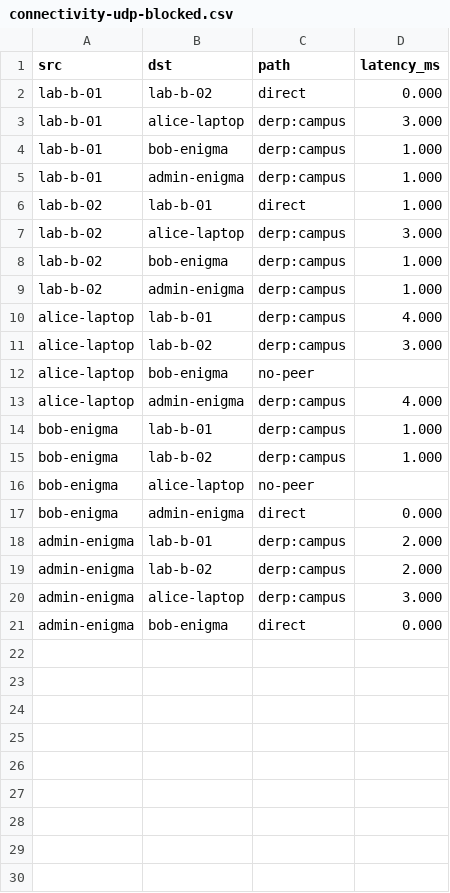
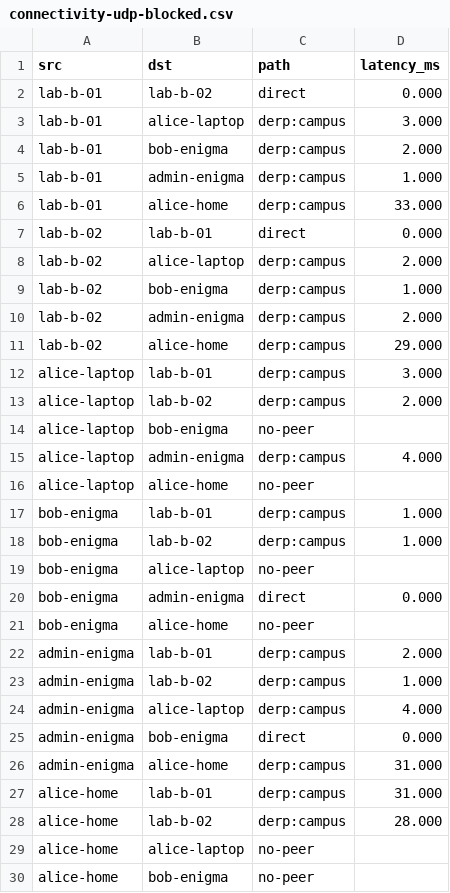
Before and after one commit to Zamiul-rashid/Headscale, a CSV file: sim/results/connectivity-udp-blocked.csv, drawn as a sheet; only a part is shown; the diff covers the shown part only.

```diff
--- a/sim/results/connectivity-udp-blocked.csv
+++ b/sim/results/connectivity-udp-blocked.csv
@@ -3,12 +3,15 @@ lab-b-01,lab-b-02,direct,0.000
 lab-b-01,alice-laptop,derp:campus,3.000
-lab-b-01,bob-enigma,derp:campus,1.000
+lab-b-01,bob-enigma,derp:campus,2.000
 lab-b-01,admin-enigma,derp:campus,1.000
-lab-b-02,lab-b-01,direct,1.000
-lab-b-02,alice-laptop,derp:campus,3.000
+lab-b-01,alice-home,derp:campus,33.000
+lab-b-02,lab-b-01,direct,0.000
+lab-b-02,alice-laptop,derp:campus,2.000
 lab-b-02,bob-enigma,derp:campus,1.000
-lab-b-02,admin-enigma,derp:campus,1.000
-alice-laptop,lab-b-01,derp:campus,4.000
-alice-laptop,lab-b-02,derp:campus,3.000
+lab-b-02,admin-enigma,derp:campus,2.000
+lab-b-02,alice-home,derp:campus,29.000
+alice-laptop,lab-b-01,derp:campus,3.000
+alice-laptop,lab-b-02,derp:campus,2.000
 alice-laptop,bob-enigma,no-peer,
 alice-laptop,admin-enigma,derp:campus,4.000
+alice-laptop,alice-home,no-peer,
 bob-enigma,lab-b-01,derp:campus,1.000
@@ -17,5 +20,11 @@ bob-enigma,alice-laptop,no-peer,
 bob-enigma,admin-enigma,direct,0.000
+bob-enigma,alice-home,no-peer,
 admin-enigma,lab-b-01,derp:campus,2.000
-admin-enigma,lab-b-02,derp:campus,2.000
-admin-enigma,alice-laptop,derp:campus,3.000
+admin-enigma,lab-b-02,derp:campus,1.000
+admin-enigma,alice-laptop,derp:campus,4.000
 admin-enigma,bob-enigma,direct,0.000
+admin-enigma,alice-home,derp:campus,31.000
+alice-home,lab-b-01,derp:campus,31.000
+alice-home,lab-b-02,derp:campus,28.000
+alice-home,alice-laptop,no-peer,
+alice-home,bob-enigma,no-peer,
```
Also changed, not shown: 1 added row elsewhere in this file, sim/ledger/ledger.tsv, sim/results/acl.csv, 24 other files.
